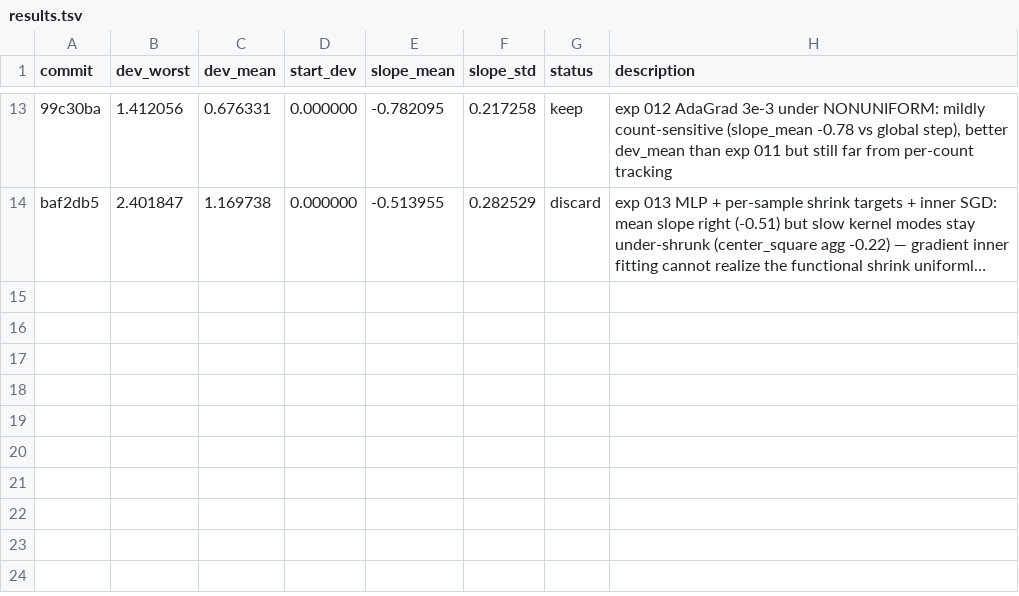
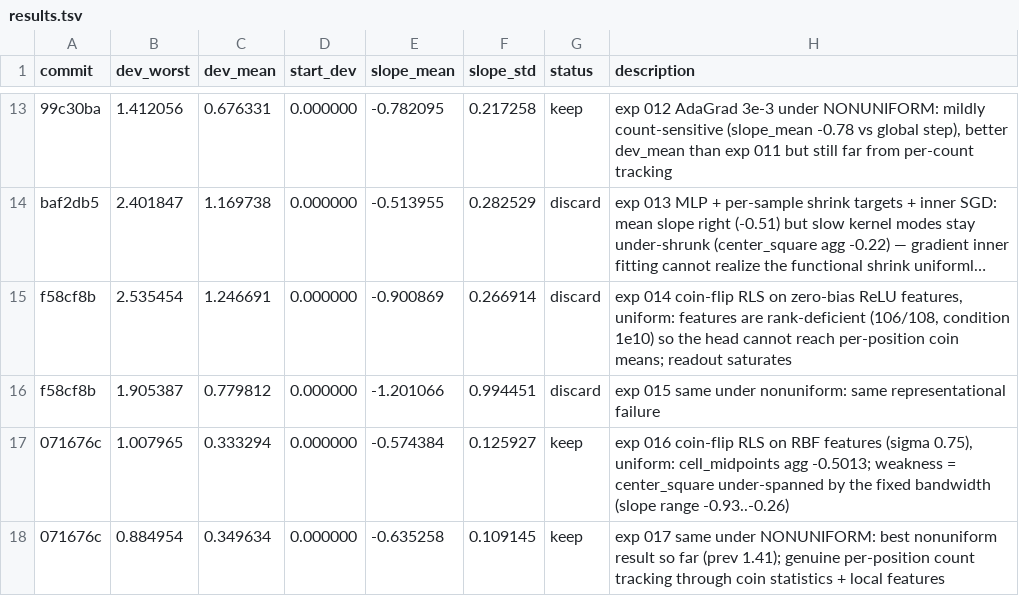
Before and after one commit to yuxinchen123/uncertainty_comparison_pointmaze, a TSV file: 11_decay_rate/results.tsv, drawn as a sheet; only a part is shown, gaps mark what is left out; long unchanged cells end in …; the diff names each change by its address in the sheet, - before the commit and + after, or states it on an @@ line.

```diff
--- a/11_decay_rate/results.tsv
+++ b/11_decay_rate/results.tsv
+row 15: f58cf8b | 2.535454 | 1.246691 | 0.000000 | -0.900869 | 0.266914 | discard | exp 014 coin-flip RLS on zero-bias ReLU features, uniform: features are rank-deficient (106/108, condition 1e10) so the head cannot reach per-position coin means; readout saturates
+row 16: f58cf8b | 1.905387 | 0.779812 | 0.000000 | -1.201066 | 0.994451 | discard | exp 015 same under nonuniform: same representational failure
+row 17: 071676c | 1.007965 | 0.333294 | 0.000000 | -0.574384 | 0.125927 | keep | exp 016 coin-flip RLS on RBF features (sigma 0.75), uniform: cell_midpoints agg -0.5013; weakness = center_square under-spanned by the fixed bandwidth (slope range -0.93..-0.26)
+row 18: 071676c | 0.884954 | 0.349634 | 0.000000 | -0.635258 | 0.109145 | keep | exp 017 same under NONUNIFORM: best nonuniform result so far (prev 1.41); genuine per-position count tracking through coin statistics + local features
```
Also changed, not shown: 1 other file.
